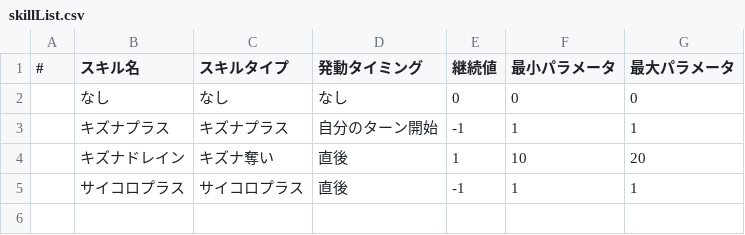
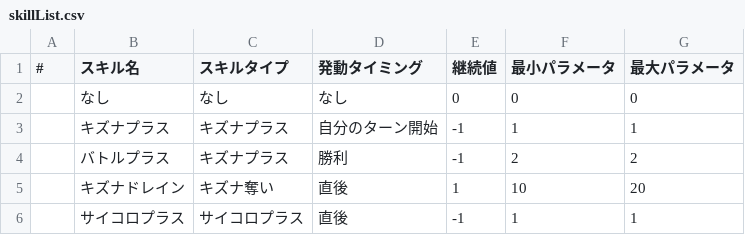
Before and after one commit to Aoi-Yume/MonsterFriends, a CSV file: app/src/main/assets/param/skillList.csv, drawn as a sheet; the diff names each change by its address in the sheet, - before the commit and + after, or states it on an @@ line.

```diff
--- a/app/src/main/assets/param/skillList.csv
+++ b/app/src/main/assets/param/skillList.csv
+row 4:  | バトルプラス | キズナプラス | 勝利 | -1 | 2 | 2
```
Also changed, not shown: app/src/main/assets/param/itemList.csv, 19 other files.
